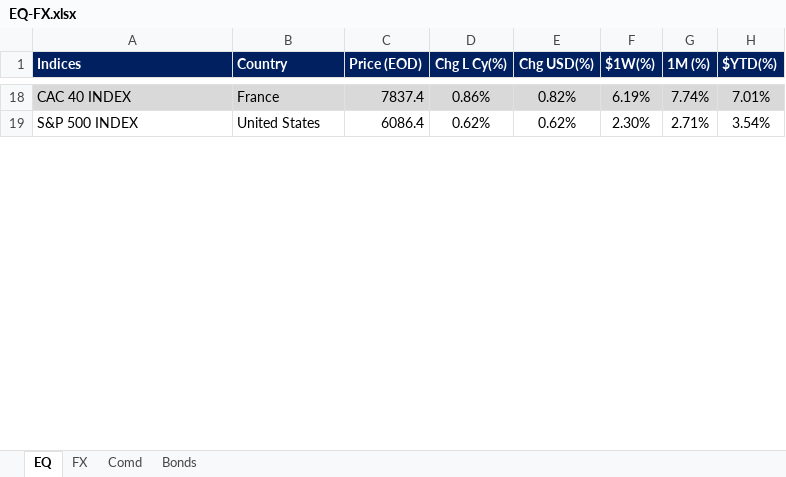
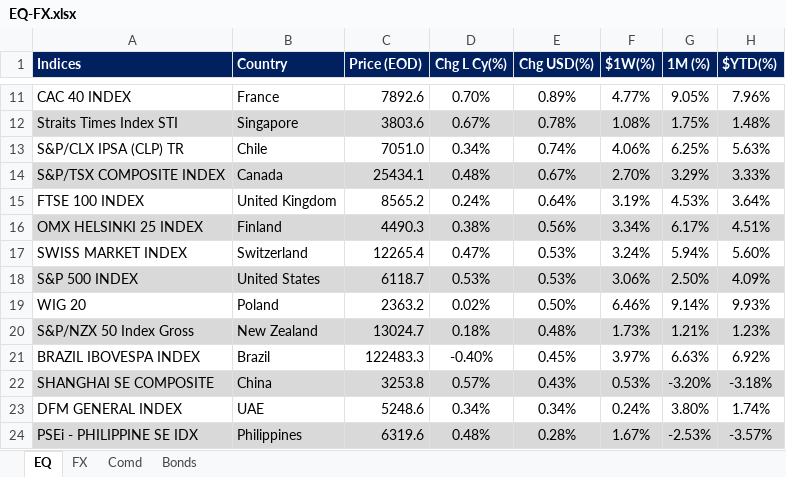
Before and after one commit to firstglobal123/fg-app, an Excel workbook: EQ-FX.xlsx, sheet EQ, drawn as a sheet; only a part is shown, gaps mark what is left out; values as stored, in another font and other column widths than the file's, no borders; conditional formats not drawn; addresses are those after the commit; the diff covers the shown part only; the diff names each change by its address in the sheet, - before the commit and + after, or states it on an @@ line.

```diff
--- a/EQ-FX.xlsx (sheet EQ)
+++ b/EQ-FX.xlsx (sheet EQ)
-A11:H11 fill: #D9D9D9
+A11:H11 fill: none
-C11 (Price (EOD)): 7837.4
+C11 (Price (EOD)): 7892.6
-D11 (Chg L Cy(%)): 0.86%
+D11 (Chg L Cy(%)): 0.70%
-E11 (Chg USD(%)): 0.82%
+E11 (Chg USD(%)): 0.89%
-F11 ($1W(%)): 6.19%
+F11 ($1W(%)): 4.77%
-G11 (1M (%)): 7.74%
+G11 (1M (%)): 9.05%
-H11 ($YTD(%)): 7.01%
+H11 ($YTD(%)): 7.96%
+row 12: Straits Times Index STI | Singapore | 3803.6 | 0.67% | 0.78% | 1.08% | 1.75% | 1.48%
+row 13: S&P/CLX IPSA (CLP) TR | Chile | 7051.0 | 0.34% | 0.74% | 4.06% | 6.25% | 5.63%
+row 14: S&P/TSX COMPOSITE INDEX | Canada | 25434.1 | 0.48% | 0.67% | 2.70% | 3.29% | 3.33%
+row 15: FTSE 100 INDEX | United Kingdom | 8565.2 | 0.24% | 0.64% | 3.19% | 4.53% | 3.64%
+row 16: OMX HELSINKI 25 INDEX | Finland | 4490.3 | 0.38% | 0.56% | 3.34% | 6.17% | 4.51%
+row 17: SWISS MARKET INDEX | Switzerland | 12265.4 | 0.47% | 0.53% | 3.24% | 5.94% | 5.60%
-A18:H18 fill: none
+A18:H18 fill: #D9D9D9
-C18 (Price (EOD)): 6086.4
+C18 (Price (EOD)): 6118.7
-D18 (Chg L Cy(%)): 0.62%
+D18 (Chg L Cy(%)): 0.53%
-E18 (Chg USD(%)): 0.62%
+E18 (Chg USD(%)): 0.53%
-F18 ($1W(%)): 2.30%
+F18 ($1W(%)): 3.06%
-G18 (1M (%)): 2.71%
+G18 (1M (%)): 2.50%
-H18 ($YTD(%)): 3.54%
+H18 ($YTD(%)): 4.09%
+row 19: WIG 20 | Poland | 2363.2 | 0.02% | 0.50% | 6.46% | 9.14% | 9.93%
+row 20: S&P/NZX 50 Index Gross | New Zealand | 13024.7 | 0.18% | 0.48% | 1.73% | 1.21% | 1.23%
+row 21: BRAZIL IBOVESPA INDEX | Brazil | 122483.3 | -0.40% | 0.45% | 3.97% | 6.63% | 6.92%
+row 22: SHANGHAI SE COMPOSITE | China | 3253.8 | 0.57% | 0.43% | 0.53% | -3.20% | -3.18%
+row 23: DFM GENERAL INDEX | UAE | 5248.6 | 0.34% | 0.34% | 0.24% | 3.80% | 1.74%
+row 24: PSEi - PHILIPPINE SE IDX | Philippines | 6319.6 | 0.48% | 0.28% | 1.67% | -2.53% | -3.57%
```
Also changed, not shown: 17 added rows, 29 removed rows, 54 edited cells and cell formats elsewhere in this sheet, sheet FX, sheet Comd, sheet Bonds, formulas that keep their value, GEQETF_N.xlsx, GFI_N.xlsx, 2 other files.
